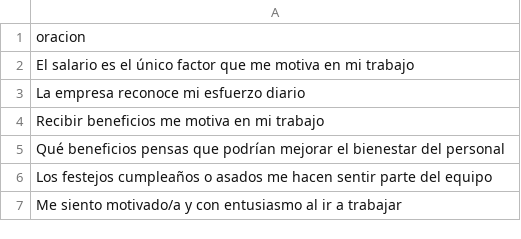
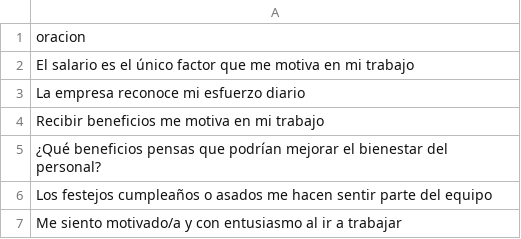
Before and after one commit to guille2506/final, a CSV file: 2/csvfiles/oraciones1.csv, drawn as a sheet.

```diff
--- a/2/csvfiles/oraciones1.csv
+++ b/2/csvfiles/oraciones1.csv
@@ -4,3 +4,3 @@ La empresa reconoce mi esfuerzo diario
 Recibir beneficios me motiva en mi trabajo
-Qué beneficios pensas que podrían mejorar el bienestar del personal
+"¿Qué beneficios pensas que podrían mejorar el bienestar del personal?"
 Los festejos cumpleaños o asados me hacen sentir parte del equipo
```
Also changed, not shown: 2/csvfiles/oraciones3.csv.
